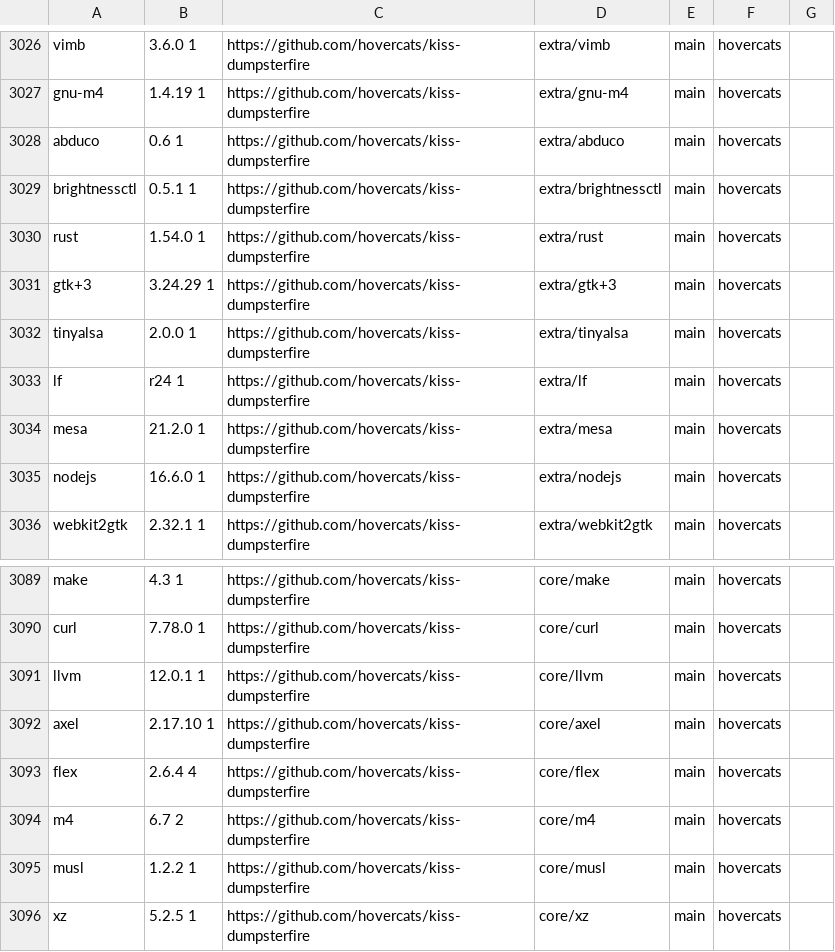
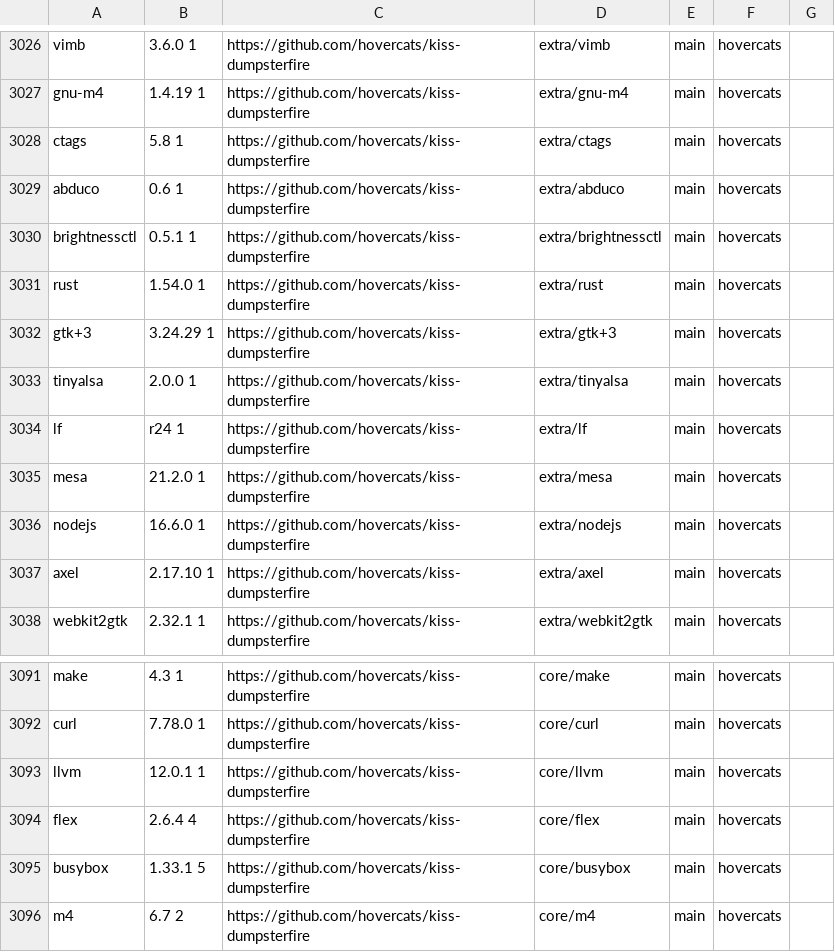
Before and after one commit to jedahan/kiss-find, a CSV file: db.csv, drawn as a sheet; only a part is shown, gaps mark what is left out; the shorter side is filled out with more unchanged rows; removed rows and columns are numbered as before the commit, all else as after; the diff names each change by its address in the sheet, - before the commit and + after, or states it on an @@ line.

Commit message:
Deploying to github-pages from @ jedahan/kiss-find@5b5acc5e978c86afe08ca5f7a0cc2c1d8c4ef4f4 🚀

```diff
--- a/db.csv
+++ b/db.csv
+row 3028: ctags | 5.8 1 | https://github.com/hovercats/kiss-dumpsterfire | extra/ctags | main | hovercats
+row 3037: axel | 2.17.10 1 | https://github.com/hovercats/kiss-dumpsterfire | extra/axel | main | hovercats
-row 3092: axel | 2.17.10 1 | https://github.com/hovercats/kiss-dumpsterfire | core/axel | main | hovercats
+row 3095: busybox | 1.33.1 5 | https://github.com/hovercats/kiss-dumpsterfire | core/busybox | main | hovercats
```
Also changed, not shown: 2 other files.
